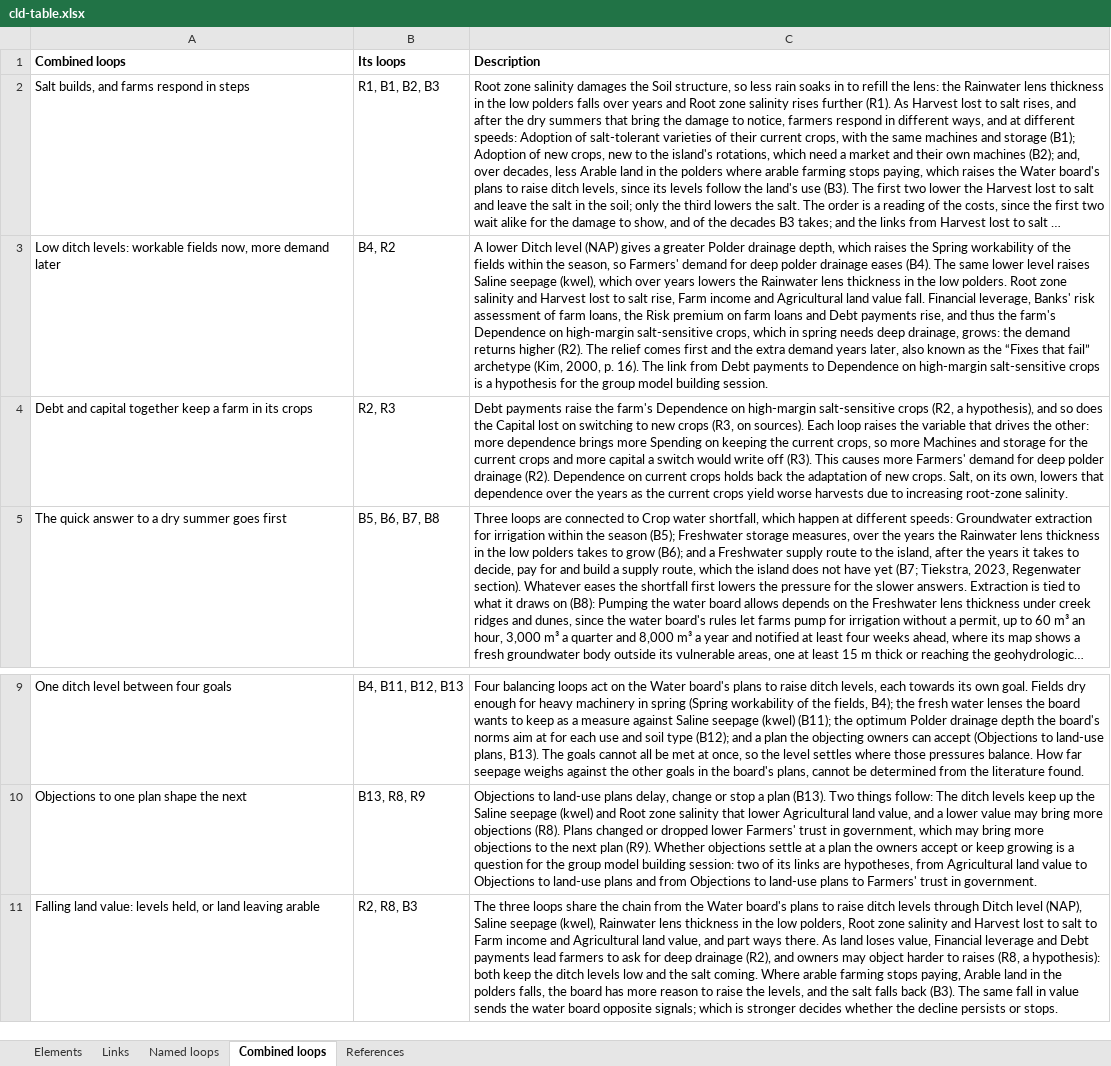
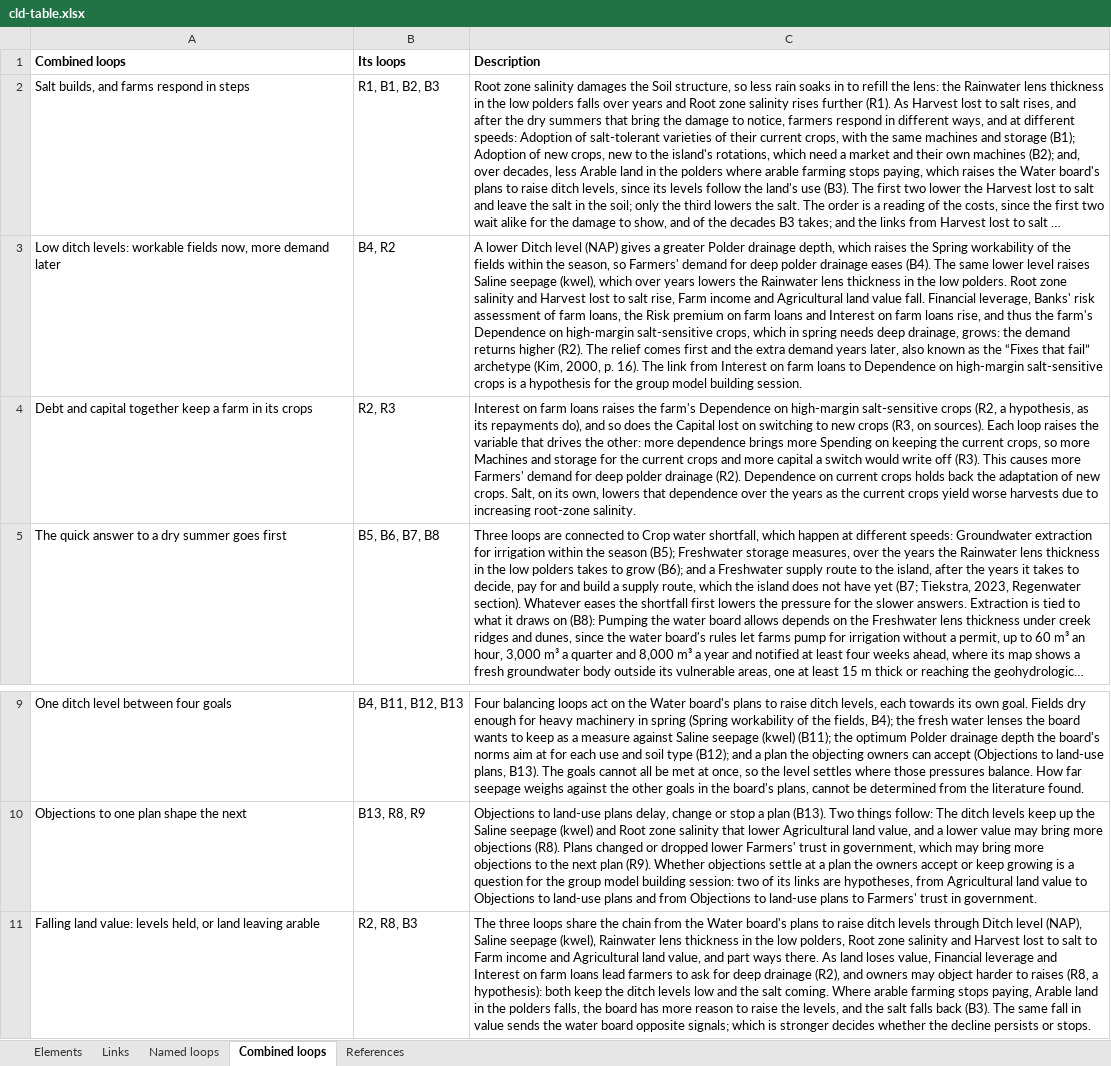
Before and after one commit to jordyzuidam2003-bot/zeeland-cld, an Excel workbook: docs/tables/cld-table.xlsx, sheet Combined loops, drawn as a sheet; only a part is shown, gaps mark what is left out; long unchanged cells end in …; values as stored, in another font and other column widths than the file's, no borders; the diff names each change by its address in the sheet, - before the commit and + after, or states it on an @@ line.

Commit message:
Into cld.json, as tried in the working version: Debt payments split: Interest on farm loans into Farm income, Repayments on farm loans into what a farm can invest, the bank's risk and the debt (CitationCheck/batch24/move24.py)
Change: *Debt payments* relabelled *Interest on farm loans*, its link to *Farm income* the interest only; *Repayments on farm loans* drawn: *Farm debt* and *Repayment required on farm loans* → it (+), it → *Farmers' capacity to invest* (−), *Farm debt* (−), *Banks' risk assessment of farm loans* (+) and, a hypothesis, *Dependence on high-margin salt-sensitive crops* (+)
Argument: One quantity per variable: Farm income counts interest but not repayments (Verhagen et al., 2018, pp. 21, 23), and the premium moves only the interest, the repayment terms only the repayments. The banks' test of interest and repayment kept (van der Meulen et al., 2020, p. 19; Farjon et al., 2013). The simplification audit's structure findings on Debt payments -> Farm income and on Farm income.
Agreed: Jordy and Lenne, 2026-11-28

```diff
--- a/docs/tables/cld-table.xlsx (sheet Combined loops)
+++ b/docs/tables/cld-table.xlsx (sheet Combined loops)
-C3 (Description): …loans and Debt payments rise, and thus the farm's Dependence on high-margin salt-sensitive crops, which in spring needs deep drainage, grows: the demand returns higher (R2). The relief comes first and the extra demand years later, also known as the “Fixes that fail” archetype (Kim, 2000, p. 16). The link from Debt payments to Dependence…
+C3 (Description): …loans and Interest on farm loans rise, and thus the farm's Dependence on high-margin salt-sensitive crops, which in spring needs deep drainage, grows: the demand returns higher (R2). The relief comes first and the extra demand years later, also known as the “Fixes that fail” archetype (Kim, 2000, p. 16). The link from Interest on farm loans to Dependence…
-C4 (Description): Debt payments raise the farm's Dependence on high-margin salt-sensitive crops (R2, a hypothesis), and so…
+C4 (Description): Interest on farm loans raises the farm's Dependence on high-margin salt-sensitive crops (R2, a hypothesis, as its repayments do), and so…
-C11 (Description): …leverage and Debt payments lead farmers…
+C11 (Description): …leverage and Interest on farm loans lead farmers…
```
Also changed, not shown: sheet Links, sheet Elements, sheet Named loops, 23 other files.
